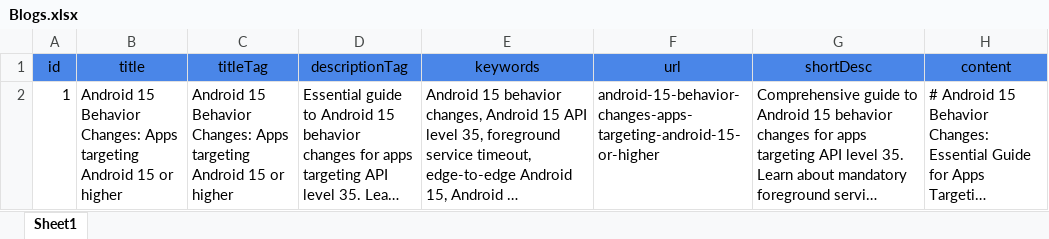
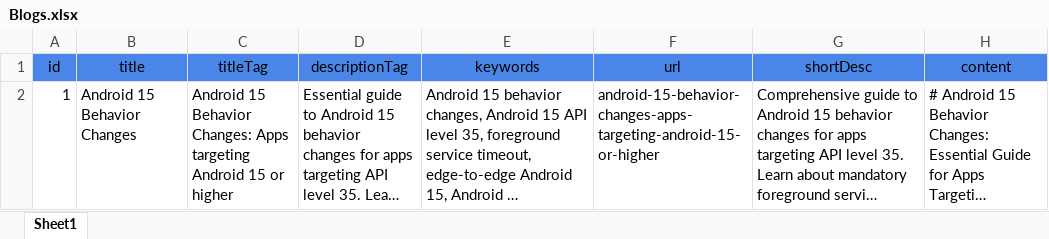
Before and after one commit to rashmitank27/DroidBizNextjs, an Excel workbook: data/excel/Blogs.xlsx, sheet Sheet1, drawn as a sheet; long unchanged cells end in …; values as stored, in another font and other column widths than the file's, no borders; charts and pictures not drawn; the diff names each change by its address in the sheet, - before the commit and + after, or states it on an @@ line.

Commit message:
excel updated

```diff
--- a/data/excel/Blogs.xlsx (sheet Sheet1)
+++ b/data/excel/Blogs.xlsx (sheet Sheet1)
-B2 (title): …15 Behavior Changes: Apps targeting Android 15 or higher
+B2 (title): …15 Behavior Changes
```
Also changed, not shown: charts or pictures.
